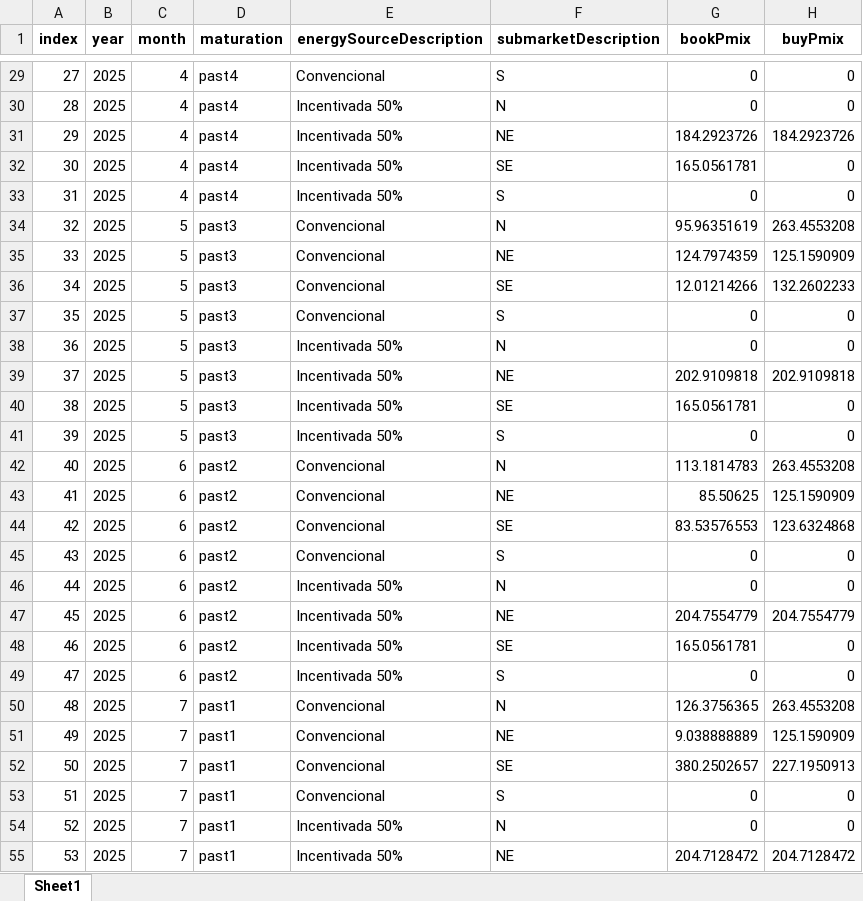
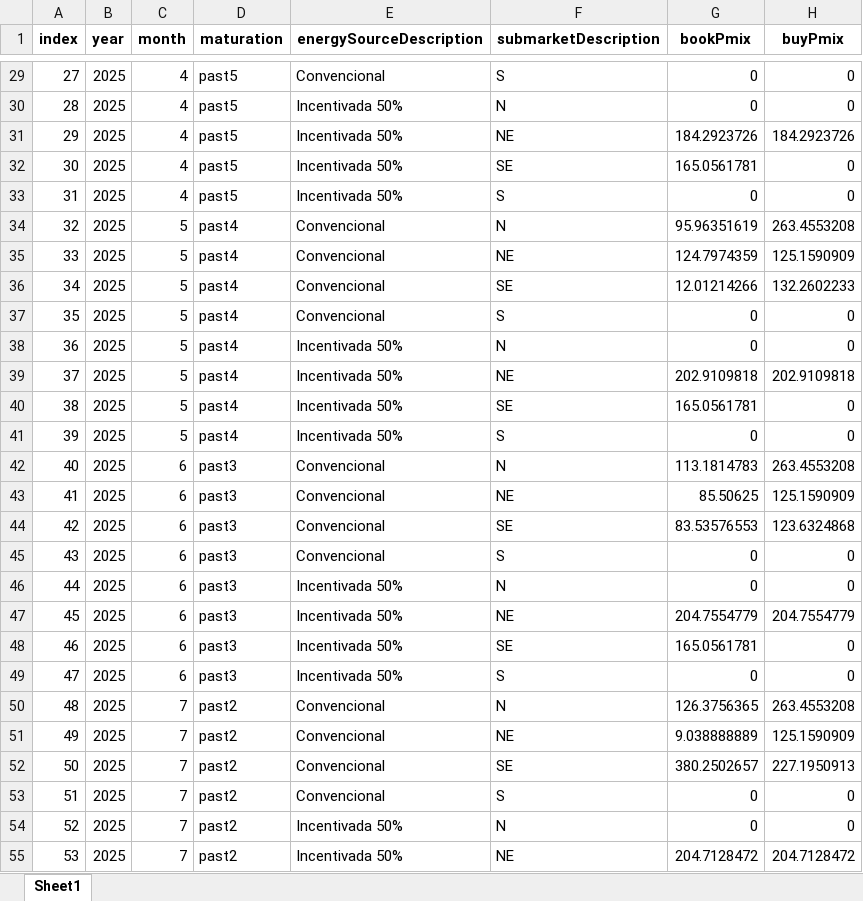
Before and after one commit to gabrielbarreto1519/volt-insight, an Excel workbook: public/data/net.xlsx, sheet Sheet1, drawn as a sheet; only a part is shown, gaps mark what is left out; values as stored, in another font and other column widths than the file's, no borders; the diff covers the shown part only; the diff names each change by its address in the sheet, - before the commit and + after, or states it on an @@ line.

```diff
--- a/public/data/net.xlsx (sheet Sheet1)
+++ b/public/data/net.xlsx (sheet Sheet1)
-D29:D33 (maturation): past4
+D29:D33 (maturation): past5
-D34:D41 (maturation): past3
+D34:D41 (maturation): past4
-D42:D49 (maturation): past2
+D42:D49 (maturation): past3
-D50:D55 (maturation): past1
+D50:D55 (maturation): past2
```
Also changed, not shown: 1727 edited cells elsewhere in this sheet, public/data/Pmix.xlsx, public/data/downside_risk_-_month.xlsx, 3 other files.
